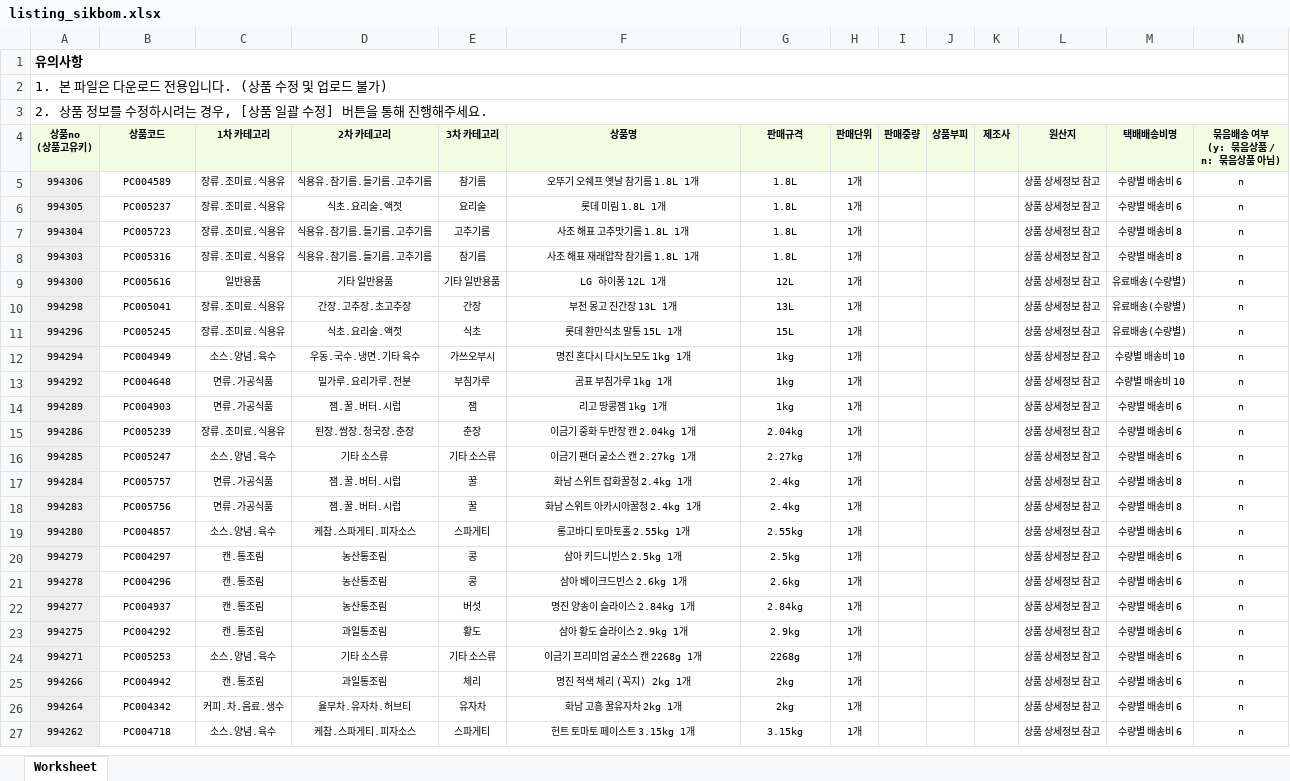
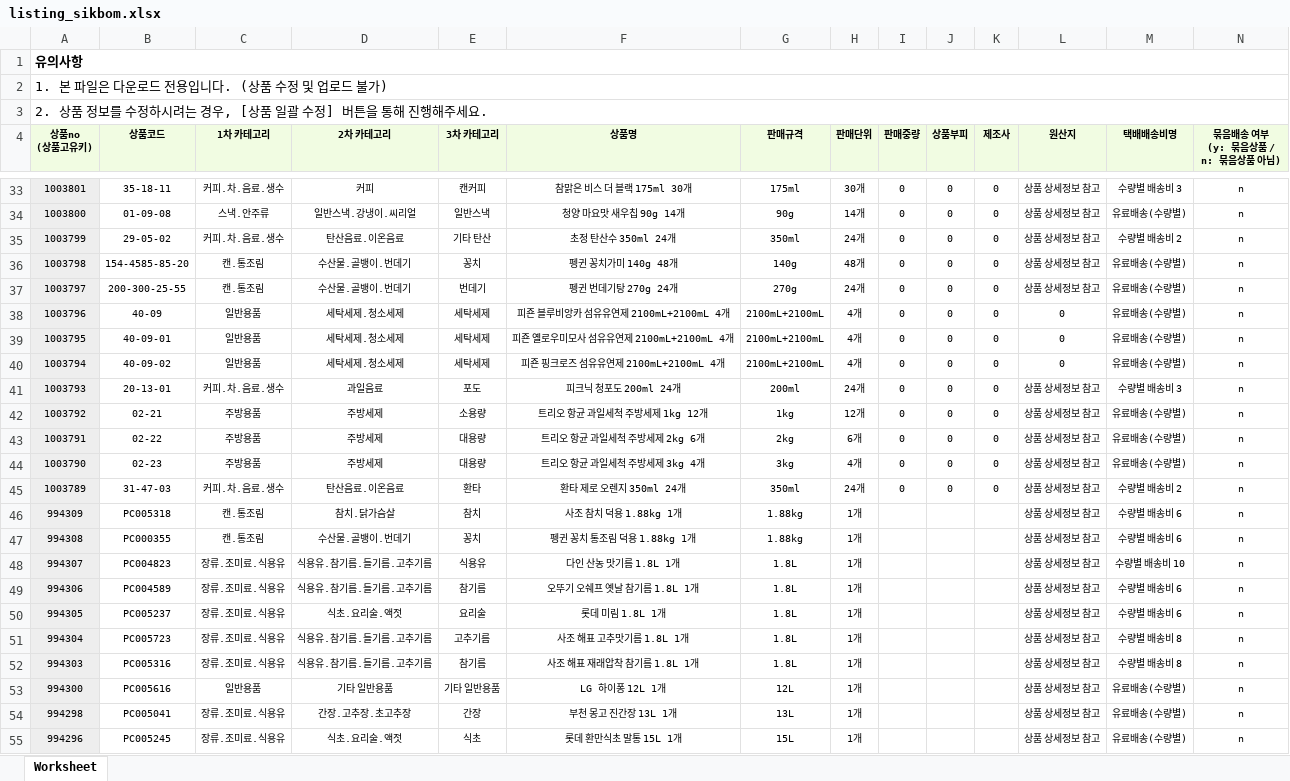
Before and after one commit to OURPROJECTDAO/work-automation-app, an Excel workbook: reference/listing_sikbom.xlsx, sheet Worksheet, drawn as a sheet; only a part is shown, gaps mark what is left out; the shorter side is filled out with more unchanged rows; values as stored, in another font and other column widths than the file's, no borders; rows hold the shown columns only; the diff covers the shown part only; the diff names each change by its address in the sheet, - before the commit and + after, or states it on an @@ line.

Commit message:
data(listing-raw): sikbom 원본양식 갱신

```diff
--- a/reference/listing_sikbom.xlsx (sheet Worksheet)
+++ b/reference/listing_sikbom.xlsx (sheet Worksheet)
+row 33: 1003801 | 35-18-11 | 커피.차.음료.생수 | 커피 | 캔커피 | 참맑은 비스 더 블랙 175ml 30개 | 175ml | 30개 | 0 | 0 | 0 | 상품 상세정보 참고 | 수량별 배송비 3 | n
+row 34: 1003800 | 01-09-08 | 스낵.안주류 | 일반스낵.강냉이.씨리얼 | 일반스낵 | 청양 마요맛 새우칩 90g 14개 | 90g | 14개 | 0 | 0 | 0 | 상품 상세정보 참고 | 유료배송(수량별) | n
+row 35: 1003799 | 29-05-02 | 커피.차.음료.생수 | 탄산음료.이온음료 | 기타 탄산 | 초정 탄산수 350ml 24개 | 350ml | 24개 | 0 | 0 | 0 | 상품 상세정보 참고 | 수량별 배송비 2 | n
+row 36: 1003798 | 154-4585-85-20 | 캔.통조림 | 수산물.골뱅이.번데기 | 꽁치 | 펭귄 꽁치가미 140g 48개 | 140g | 48개 | 0 | 0 | 0 | 상품 상세정보 참고 | 유료배송(수량별) | n
+row 37: 1003797 | 200-300-25-55 | 캔.통조림 | 수산물.골뱅이.번데기 | 번데기 | 펭귄 번데기탕 270g 24개 | 270g | 24개 | 0 | 0 | 0 | 상품 상세정보 참고 | 유료배송(수량별) | n
+row 38: 1003796 | 40-09 | 일반용품 | 세탁세제.청소세제 | 세탁세제 | 피죤 블루비앙카 섬유유연제 2100mL+2100mL 4개 | 2100mL+2100mL | 4개 | 0 | 0 | 0 | 0 | 유료배송(수량별) | n
+row 39: 1003795 | 40-09-01 | 일반용품 | 세탁세제.청소세제 | 세탁세제 | 피죤 옐로우미모사 섬유유연제 2100mL+2100mL 4개 | 2100mL+2100mL | 4개 | 0 | 0 | 0 | 0 | 유료배송(수량별) | n
+row 40: 1003794 | 40-09-02 | 일반용품 | 세탁세제.청소세제 | 세탁세제 | 피죤 핑크로즈 섬유유연제 2100mL+2100mL 4개 | 2100mL+2100mL | 4개 | 0 | 0 | 0 | 0 | 유료배송(수량별) | n
+row 41: 1003793 | 20-13-01 | 커피.차.음료.생수 | 과일음료 | 포도 | 피크닉 청포도 200ml 24개 | 200ml | 24개 | 0 | 0 | 0 | 상품 상세정보 참고 | 수량별 배송비 3 | n
+row 42: 1003792 | 02-21 | 주방용품 | 주방세제 | 소용량 | 트리오 항균 과일세척 주방세제 1kg 12개 | 1kg | 12개 | 0 | 0 | 0 | 상품 상세정보 참고 | 유료배송(수량별) | n
+row 43: 1003791 | 02-22 | 주방용품 | 주방세제 | 대용량 | 트리오 항균 과일세척 주방세제 2kg 6개 | 2kg | 6개 | 0 | 0 | 0 | 상품 상세정보 참고 | 유료배송(수량별) | n
+row 44: 1003790 | 02-23 | 주방용품 | 주방세제 | 대용량 | 트리오 항균 과일세척 주방세제 3kg 4개 | 3kg | 4개 | 0 | 0 | 0 | 상품 상세정보 참고 | 유료배송(수량별) | n
+row 45: 1003789 | 31-47-03 | 커피.차.음료.생수 | 탄산음료.이온음료 | 환타 | 환타 제로 오렌지 350ml 24개 | 350ml | 24개 | 0 | 0 | 0 | 상품 상세정보 참고 | 수량별 배송비 2 | n
+row 46: 994309 | PC005318 | 캔.통조림 | 참치.닭가슴살 | 참치 | 사조 참치 덕용 1.88kg 1개 | 1.88kg | 1개 |  |  |  | 상품 상세정보 참고 | 수량별 배송비 6 | n
+row 47: 994308 | PC000355 | 캔.통조림 | 수산물.골뱅이.번데기 | 꽁치 | 펭귄 꽁치 통조림 덕용 1.88kg 1개 | 1.88kg | 1개 |  |  |  | 상품 상세정보 참고 | 수량별 배송비 6 | n
+row 48: 994307 | PC004823 | 장류.조미료.식용유 | 식용유.참기름.들기름.고추기름 | 식용유 | 다인 산농 맛기름 1.8L 1개 | 1.8L | 1개 |  |  |  | 상품 상세정보 참고 | 수량별 배송비 10 | n
```
Also changed, not shown: 29 added rows elsewhere in this sheet.
